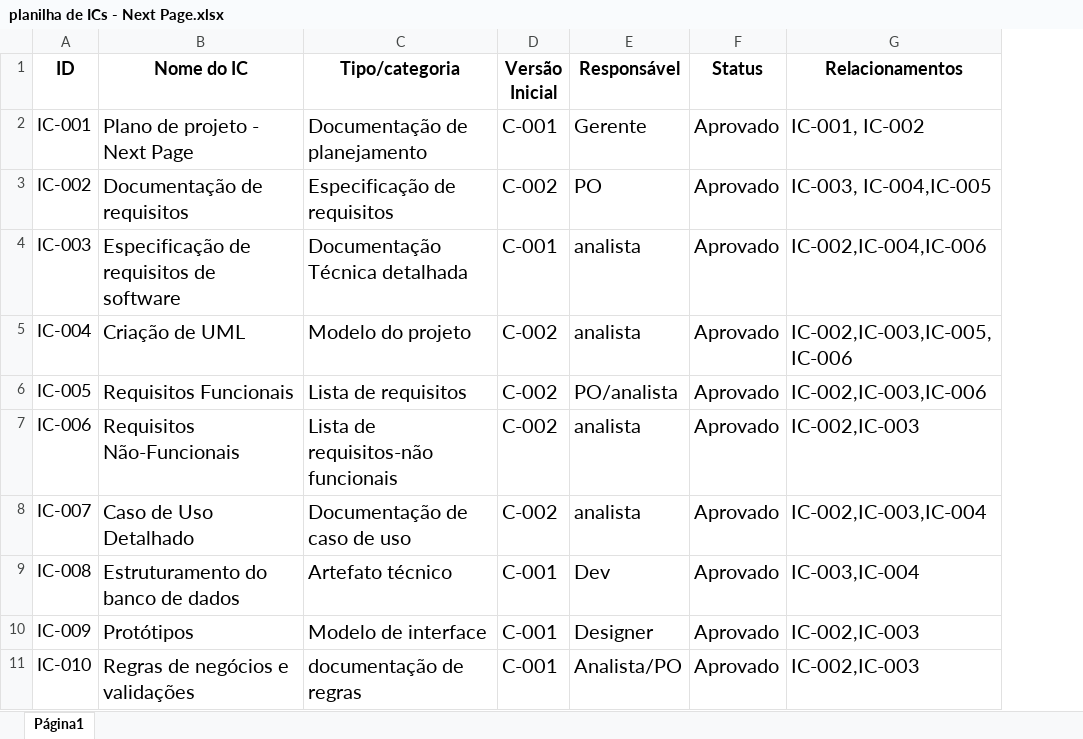
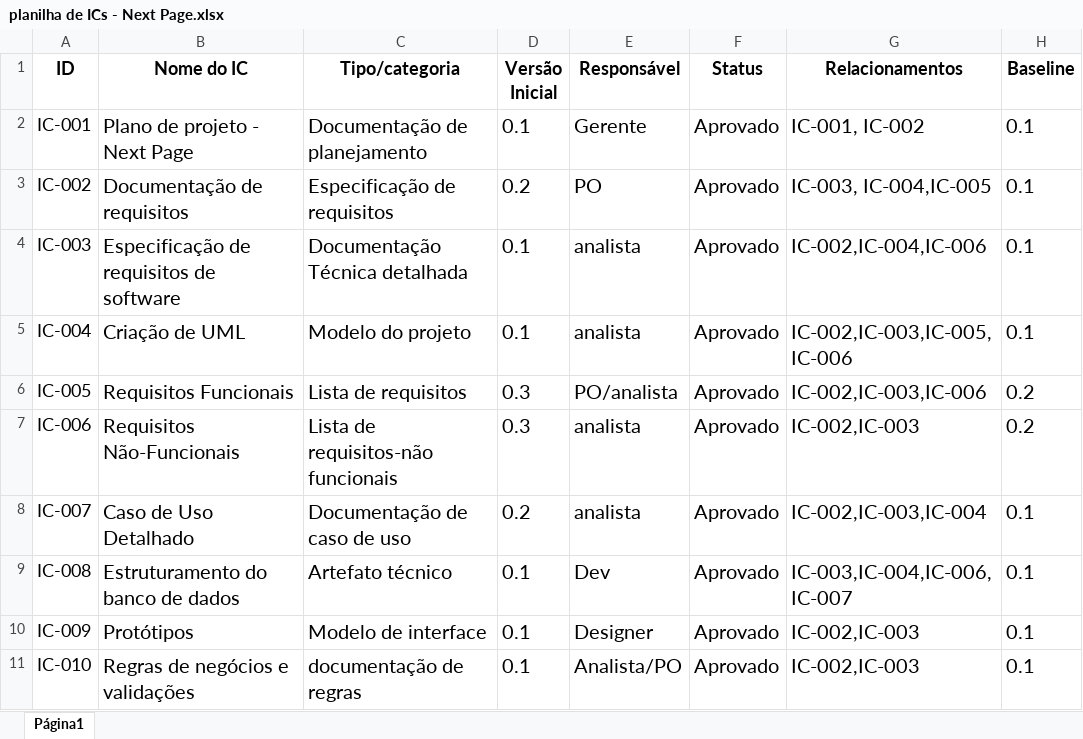
Before and after one commit to victor-angeli/Controle-de-vers-o, an Excel workbook: documentação/planilha/planilha de ICs - Next Page.xlsx, sheet Página1, drawn as a sheet; values as stored, in another font and other column widths than the file's, no borders; the diff names each change by its address in the sheet, - before the commit and + after, or states it on an @@ line.

Commit message:
update em plano de projetos, documentação de requisitos e na planilha de ICs

```diff
--- a/documentação/planilha/planilha de ICs - Next Page.xlsx (sheet Página1)
+++ b/documentação/planilha/planilha de ICs - Next Page.xlsx (sheet Página1)
+column H (Baseline), rows 2-11: 0.1 | 0.1 | 0.1 | 0.1 | 0.2 | 0.2 | 0.1 | 0.1 | 0.1 | 0.1
-D2 (Versão Inicial): C-001
+D2 (Versão Inicial): 0.1
-D3 (Versão Inicial): C-002
+D3 (Versão Inicial): 0.2
-D4 (Versão Inicial): C-001
+D4 (Versão Inicial): 0.1
-D5 (Versão Inicial): C-002
+D5 (Versão Inicial): 0.1
-D6:D7 (Versão Inicial): C-002
+D6:D7 (Versão Inicial): 0.3
-D8 (Versão Inicial): C-002
+D8 (Versão Inicial): 0.2
-D9:D11 (Versão Inicial): C-001
+D9:D11 (Versão Inicial): 0.1
-G9 (Relacionamentos): IC-003,IC-004
+G9 (Relacionamentos): IC-003,IC-004,IC-006,IC-007
```
Also changed, not shown: 2 other files.
